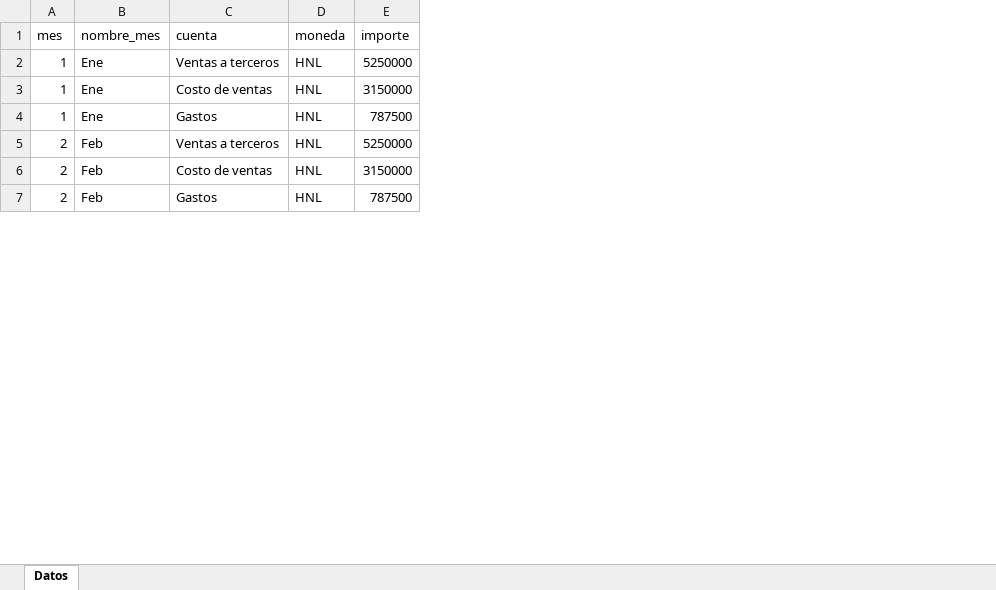
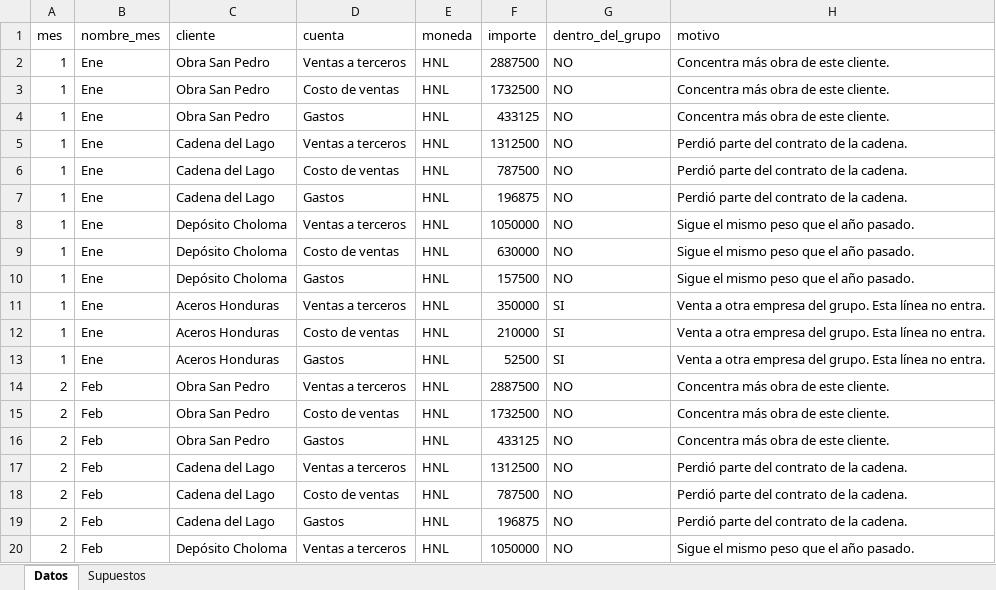
Before and after one commit to ohernandeze1-del/RRE, an Excel workbook: datos-demo/EMP05_Ferreteria_Norte/presupuesto_2026.xlsx, sheet Datos, drawn as a sheet; only a part is shown; values as stored, in another font and other column widths than the file's, no borders; addresses are those after the commit; the diff covers the shown part only; the diff names each change by its address in the sheet, - before the commit and + after, or states it on an @@ line.

```diff
--- a/datos-demo/EMP05_Ferreteria_Norte/presupuesto_2026.xlsx (sheet Datos)
+++ b/datos-demo/EMP05_Ferreteria_Norte/presupuesto_2026.xlsx (sheet Datos)
+sheet tab: Supuestos
+column C (cliente), rows 2-3: Obra San Pedro | Obra San Pedro; row 6: Cadena del Lago; rows 14-15: Obra San Pedro | Obra San Pedro; row 18: Cadena del Lago
+column G (dentro_del_grupo), rows 2-3: NO | NO; row 6: NO; rows 14-15: NO | NO; row 18: NO
+column H (motivo), rows 2-3: Concentra más obra de este cliente. | Concentra más obra de este cliente.; row 6: Perdió parte del contrato de la cadena.; rows 14-15: Concentra más obra de este cliente. | Concentra más obra de este cliente.; row 18: Perdió parte del contrato de la cadena.
-F2 (importe): 5250000
+F2 (importe): 2887500
-F3 (importe): 3150000
+F3 (importe): 1732500
+row 4: 1 | Ene | Obra San Pedro | Gastos | HNL | 433125 | NO | Concentra más obra de este cliente.
+row 5: 1 | Ene | Cadena del Lago | Ventas a terceros | HNL | 1312500 | NO | Perdió parte del contrato de la cadena.
-D6 (cuenta): Gastos
+D6 (cuenta): Costo de ventas
+row 7: 1 | Ene | Cadena del Lago | Gastos | HNL | 196875 | NO | Perdió parte del contrato de la cadena.
+row 8: 1 | Ene | Depósito Choloma | Ventas a terceros | HNL | 1050000 | NO | Sigue el mismo peso que el año pasado.
+row 9: 1 | Ene | Depósito Choloma | Costo de ventas | HNL | 630000 | NO | Sigue el mismo peso que el año pasado.
+row 10: 1 | Ene | Depósito Choloma | Gastos | HNL | 157500 | NO | Sigue el mismo peso que el año pasado.
+row 11: 1 | Ene | Aceros Honduras | Ventas a terceros | HNL | 350000 | SI | Venta a otra empresa del grupo. Esta línea no entra.
+row 12: 1 | Ene | Aceros Honduras | Costo de ventas | HNL | 210000 | SI | Venta a otra empresa del grupo. Esta línea no entra.
+row 13: 1 | Ene | Aceros Honduras | Gastos | HNL | 52500 | SI | Venta a otra empresa del grupo. Esta línea no entra.
-F14 (importe): 5250000
+F14 (importe): 2887500
-F15 (importe): 3150000
+F15 (importe): 1732500
+row 16: 2 | Feb | Obra San Pedro | Gastos | HNL | 433125 | NO | Concentra más obra de este cliente.
+row 17: 2 | Feb | Cadena del Lago | Ventas a terceros | HNL | 1312500 | NO | Perdió parte del contrato de la cadena.
-D18 (cuenta): Gastos
+D18 (cuenta): Costo de ventas
+row 19: 2 | Feb | Cadena del Lago | Gastos | HNL | 196875 | NO | Perdió parte del contrato de la cadena.
+row 20: 2 | Feb | Depósito Choloma | Ventas a terceros | HNL | 1050000 | NO | Sigue el mismo peso que el año pasado.
```
Also changed, not shown: 95 added rows and 30 edited cells elsewhere in this sheet, datos-demo/EMP01_Aceros_del_Sur/presupuesto_2026.xlsx, datos-demo/EMP02_Distribuidora_Metro/presupuesto_2026.xlsx, 37 other files.
